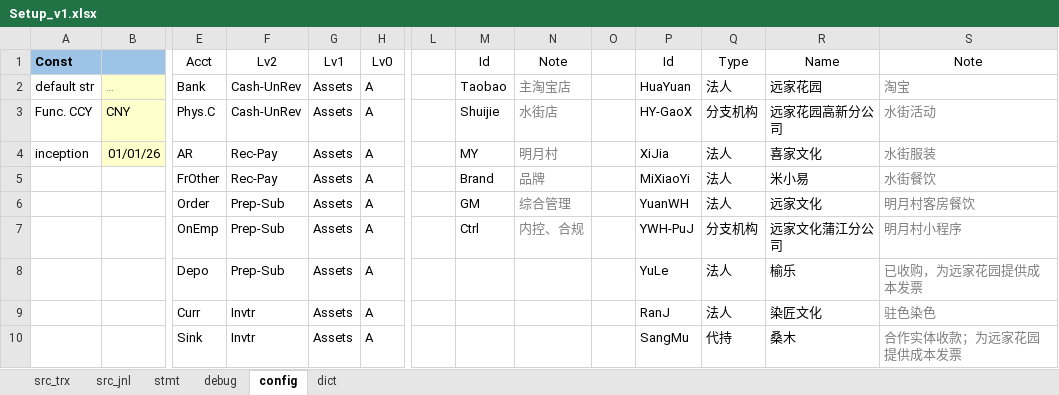
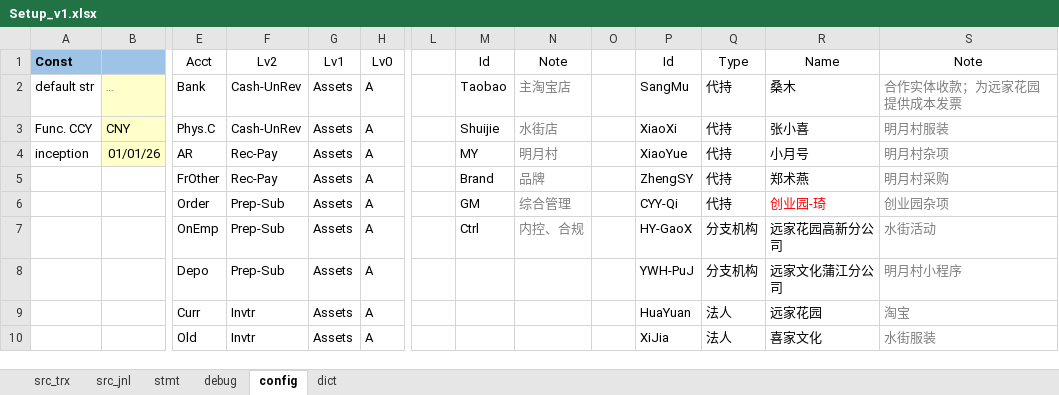
Before and after one commit to maleCharII/YuanJia, an Excel workbook: Setup_v1.xlsx, sheet config, drawn as a sheet; only a part is shown, gaps mark what is left out; values as stored, in another font and other column widths than the file's, no borders; table styles not drawn; removed rows and columns are numbered as before the commit, all else as after; rows hold the shown columns only; the diff covers the shown part only; the diff names each change by its address in the sheet, - before the commit and + after, or states it on an @@ line.

```diff
--- a/Setup_v1.xlsx (sheet config)
+++ b/Setup_v1.xlsx (sheet config)
-P2: HuaYuan
+P2: SangMu
-Q2: 法人
+Q2: 代持
-R2: 远家花园
+R2: 桑木
-S2: 淘宝
+S2: 合作实体收款；为远家花园提供成本发票
-P3: HY-GaoX
+P3: XiaoXi
-Q3: 分支机构
+Q3: 代持
-R3: 远家花园高新分公司
+R3: 张小喜
-S3: 水街活动
+S3: 明月村服装
-P4: XiJia
+P4: XiaoYue
-Q4:Q6: 法人
+Q4:Q6: 代持
-R4: 喜家文化
+R4: 小月号
-S4: 水街服装
+S4: 明月村杂项
-P5: MiXiaoYi
+P5: ZhengSY
-R5: 米小易
+R5: 郑术燕
-S5: 水街餐饮
+S5: 明月村采购
-P6: YuanWH
+P6: CYY-Qi
-R6: 远家文化
+R6: 创业园-琦
-R6 text colour: black
+R6 text colour: #FF0000
-S6: 明月村客房餐饮
+S6: 创业园杂项
-P7: YWH-PuJ
+P7: HY-GaoX
-R7: 远家文化蒲江分公司
+R7: 远家花园高新分公司
-S7: 明月村小程序
+S7: 水街活动
-P8: YuLe
+P8: YWH-PuJ
-Q8: 法人
+Q8: 分支机构
-R8: 榆乐
+R8: 远家文化蒲江分公司
-S8: 已收购，为远家花园提供成本发票
+S8: 明月村小程序
-P9: RanJ
+P9: HuaYuan
-R9: 染匠文化
+R9: 远家花园
-S9: 驻色染色
+S9: 淘宝
-row 10:  |  | Sink | Invtr | Assets | A |  |  |  |  | SangMu | 代持 | 桑木 | 合作实体收款；为远家花园提供成本发票
+row 10:  |  | Old | Invtr | Assets | A |  |  |  |  | XiJia | 法人 | 喜家文化 | 水街服装
```
Also changed, not shown: 16 edited cells and cell formats elsewhere in this sheet, sheet src_jnl, sheet stmt, sheet src_trx, sheet dict.
